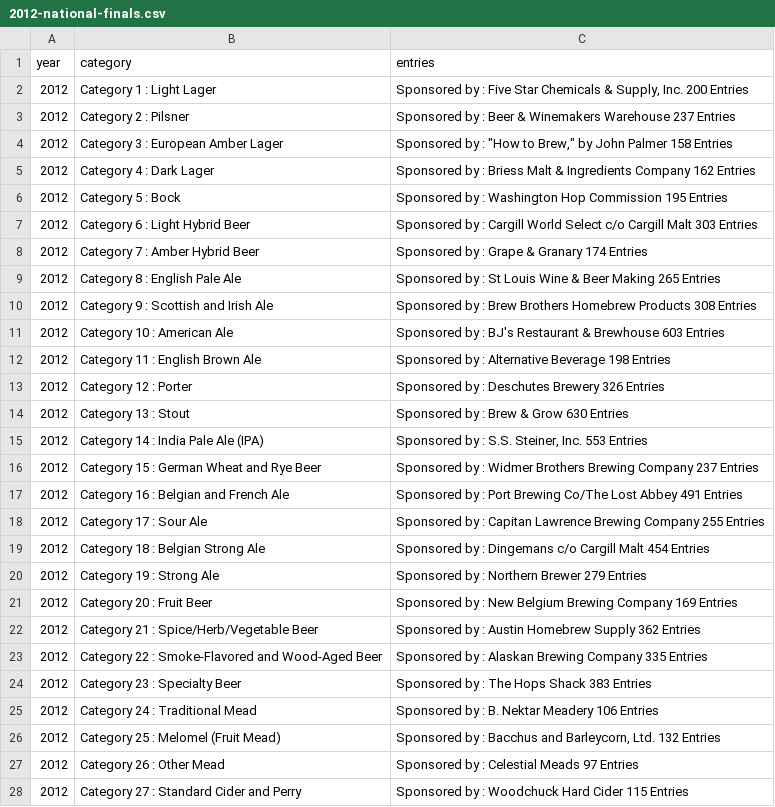
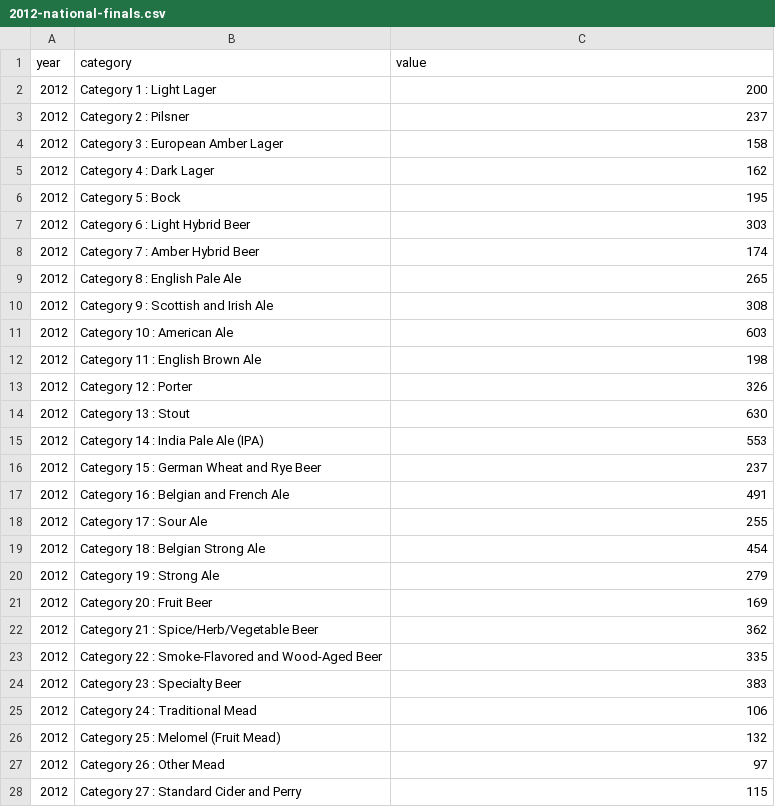
Before and after one commit to bforrest/beerscraping, a CSV file: 2012-national-finals.csv, drawn as a sheet; only a part is shown; the diff covers the shown part only.

Commit message:
cvs to keyed json array and then mashed into the data.json file

```diff
--- a/2012-national-finals.csv
+++ b/2012-national-finals.csv
@@ -1,28 +1,28 @@
-year,category,entries
-2012,Category 1 : Light Lager,"Sponsored by : Five Star Chemicals & Supply, Inc. 200 Entries"
-2012,Category 2 : Pilsner,Sponsored by : Beer & Winemakers Warehouse 237 Entries
-2012,Category 3 : European Amber Lager,"Sponsored by : ""How to Brew,"" by John Palmer 158 Entries"
-2012,Category 4 : Dark Lager,Sponsored by : Briess Malt & Ingredients Company 162 Entries
-2012,Category 5 : Bock,Sponsored by : Washington Hop Commission 195 Entries
-2012,Category 6 : Light Hybrid Beer,Sponsored by : Cargill World Select c/o Cargill Malt 303 Entries
-2012,Category 7 : Amber Hybrid Beer,Sponsored by : Grape & Granary 174 Entries
-2012,Category 8 : English Pale Ale,Sponsored by : St Louis Wine & Beer Making 265 Entries
-2012,Category 9 : Scottish and Irish Ale,Sponsored by : Brew Brothers Homebrew Products 308 Entries
-2012,Category 10 : American Ale,Sponsored by : BJ's Restaurant & Brewhouse 603 Entries
-2012,Category 11 : English Brown Ale,Sponsored by : Alternative Beverage 198 Entries
-2012,Category 12 : Porter,Sponsored by : Deschutes Brewery 326 Entries
-2012,Category 13 : Stout,Sponsored by : Brew & Grow 630 Entries
-2012,Category 14 : India Pale Ale (IPA),"Sponsored by : S.S. Steiner, Inc. 553 Entries"
-2012,Category 15 : German Wheat and Rye Beer,Sponsored by : Widmer Brothers Brewing Company 237 Entries
-2012,Category 16 : Belgian and French Ale,Sponsored by : Port Brewing Co/The Lost Abbey 491 Entries
-2012,Category 17 : Sour Ale,Sponsored by : Capitan Lawrence Brewing Company 255 Entries
-2012,Category 18 : Belgian Strong Ale,Sponsored by : Dingemans c/o Cargill Malt 454 Entries
-2012,Category 19 : Strong Ale,Sponsored by : Northern Brewer 279 Entries
-2012,Category 20 : Fruit Beer,Sponsored by : New Belgium Brewing Company 169 Entries
-2012,Category 21 : Spice/Herb/Vegetable Beer,Sponsored by : Austin Homebrew Supply 362 Entries
-2012,Category 22 : Smoke-Flavored and Wood-Aged Beer,Sponsored by : Alaskan Brewing Company 335 Entries
-2012,Category 23 : Specialty Beer,Sponsored by : The Hops Shack 383 Entries
-2012,Category 24 : Traditional Mead,Sponsored by : B. Nektar Meadery 106 Entries
-2012,Category 25 : Melomel (Fruit Mead),"Sponsored by : Bacchus and Barleycorn, Ltd. 132 Entries"
-2012,Category 26 : Other Mead,Sponsored by : Celestial Meads 97 Entries
-2012,Category 27 : Standard Cider and Perry,Sponsored by : Woodchuck Hard Cider 115 Entries
+year,category, value
+2012,Category 1 : Light Lager,200
+2012,Category 2 : Pilsner,237
+2012,Category 3 : European Amber Lager,158
+2012,Category 4 : Dark Lager,162
+2012,Category 5 : Bock,195
+2012,Category 6 : Light Hybrid Beer,303
+2012,Category 7 : Amber Hybrid Beer,174
+2012,Category 8 : English Pale Ale,265
+2012,Category 9 : Scottish and Irish Ale,308
+2012,Category 10 : American Ale,603
+2012,Category 11 : English Brown Ale,198
+2012,Category 12 : Porter,326
+2012,Category 13 : Stout,630
+2012,Category 14 : India Pale Ale (IPA),553
+2012,Category 15 : German Wheat and Rye Beer,237
+2012,Category 16 : Belgian and French Ale,491
+2012,Category 17 : Sour Ale,255
+2012,Category 18 : Belgian Strong Ale,454
+2012,Category 19 : Strong Ale,279
+2012,Category 20 : Fruit Beer,169
+2012,Category 21 : Spice/Herb/Vegetable Beer,362
+2012,Category 22 : Smoke-Flavored and Wood-Aged Beer,335
+2012,Category 23 : Specialty Beer,383
+2012,Category 24 : Traditional Mead,106
+2012,Category 25 : Melomel (Fruit Mead),132
+2012,Category 26 : Other Mead,97
+2012,Category 27 : Standard Cider and Perry,115
```
Also changed, not shown: 1 edited cell elsewhere in this file, 2011-finals.csv, 2013-national-finals.csv, 8 other files.
